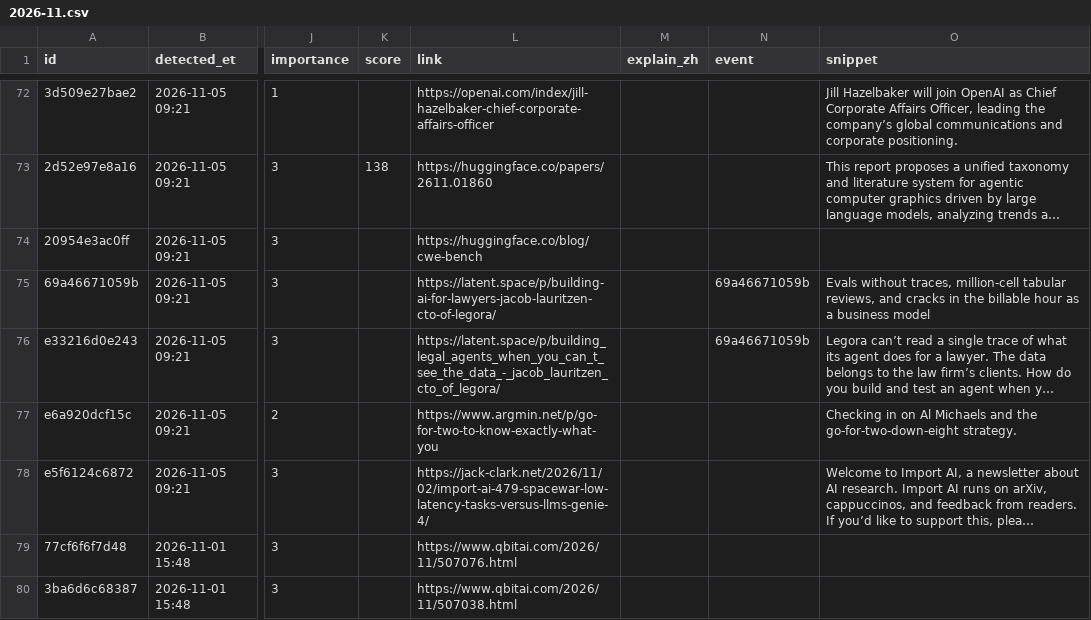
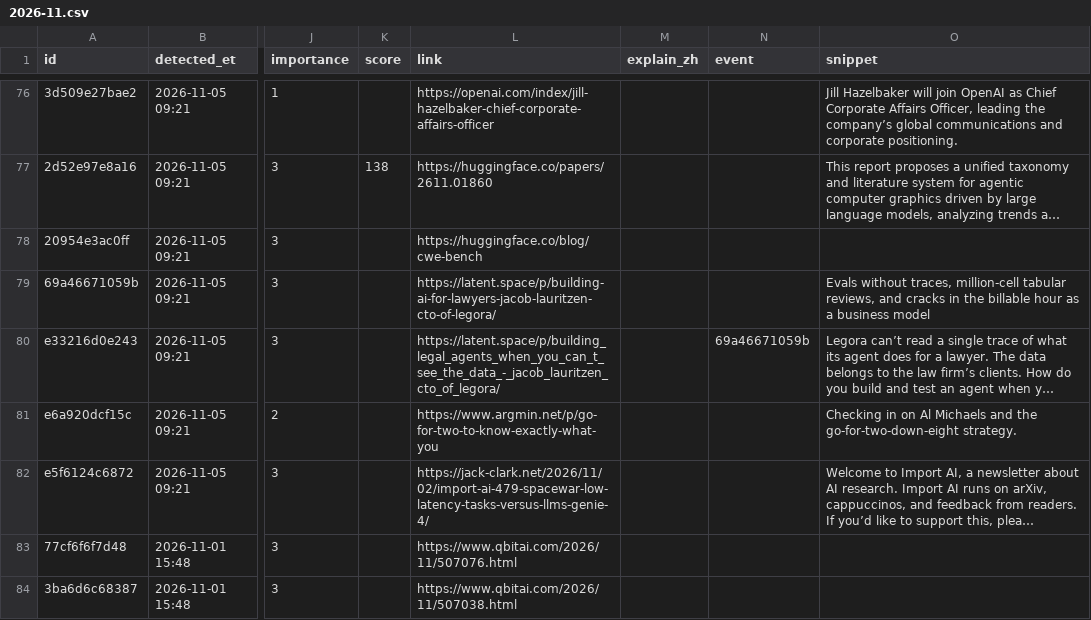
Before and after one commit to jiandewu/ai-frontier-digest, a CSV file: data/items/2026/2026-11.csv, drawn as a sheet; only a part is shown, gaps mark what is left out; long unchanged cells end in …; addresses are those after the commit; the diff covers the shown part only; the diff names each change by its address in the sheet, - before the commit and + after, or states it on an @@ line.

```diff
--- a/data/items/2026/2026-11.csv
+++ b/data/items/2026/2026-11.csv
-N79 (event): 69a46671059b
+N79 (event): (empty)
```
Also changed, not shown: 4 added rows and 6 edited cells elsewhere in this file, 5 other files.
